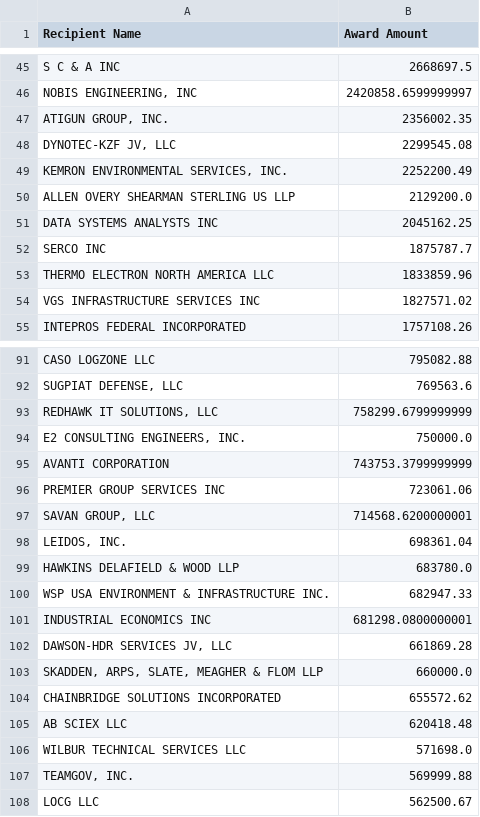
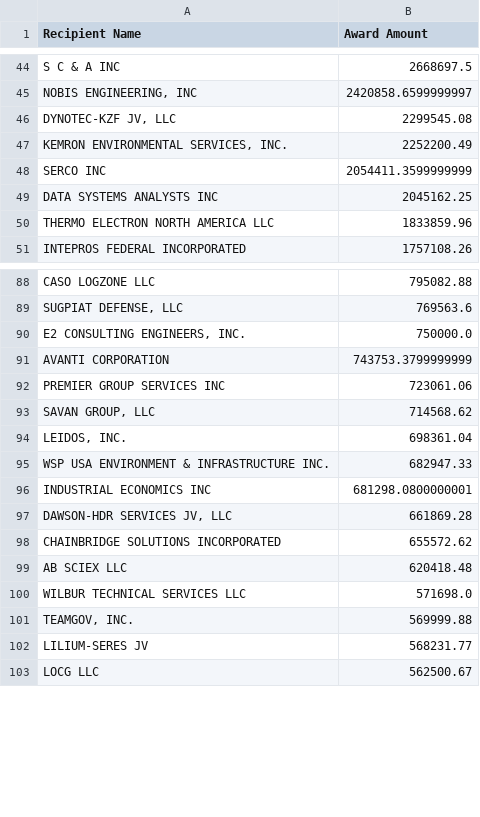
Before and after one commit to feldmangn/nih-awards-tracker, a CSV file: data/epa_top_recipients_last_90d.csv, drawn as a sheet; only a part is shown, gaps mark what is left out; the diff covers the shown part only.

```diff
--- a/data/epa_top_recipients_last_90d.csv
+++ b/data/epa_top_recipients_last_90d.csv
@@ -46,10 +45,7 @@ S C & A INC,2668697.5
 "NOBIS ENGINEERING, INC",2420858.6599999997
-"ATIGUN GROUP, INC.",2356002.35
 "DYNOTEC-KZF JV, LLC",2299545.08
 "KEMRON ENVIRONMENTAL SERVICES, INC.",2252200.49
-ALLEN OVERY SHEARMAN STERLING US LLP,2129200.0
+SERCO INC,2054411.3599999999
 DATA SYSTEMS ANALYSTS INC,2045162.25
-SERCO INC,1875787.7
 THERMO ELECTRON NORTH AMERICA LLC,1833859.96
-VGS INFRASTRUCTURE SERVICES INC,1827571.02
 INTEPROS FEDERAL INCORPORATED,1757108.26
@@ -92,3 +89,2 @@ CASO LOGZONE LLC,795082.88
 "SUGPIAT DEFENSE, LLC",769563.6
-"REDHAWK IT SOLUTIONS, LLC",758299.6799999999
 "E2 CONSULTING ENGINEERS, INC.",750000.0
@@ -96,5 +92,4 @@ AVANTI CORPORATION,743753.3799999999
 PREMIER GROUP SERVICES INC,723061.06
-"SAVAN GROUP, LLC",714568.6200000001
+"SAVAN GROUP, LLC",714568.62
 "LEIDOS, INC.",698361.04
-HAWKINS DELAFIELD & WOOD LLP,683780.0
 WSP USA ENVIRONMENT & INFRASTRUCTURE INC.,682947.33
@@ -102,3 +97,2 @@ INDUSTRIAL ECONOMICS INC,681298.0800000001
 "DAWSON-HDR SERVICES JV, LLC",661869.28
-"SKADDEN, ARPS, SLATE, MEAGHER & FLOM LLP",660000.0
 CHAINBRIDGE SOLUTIONS INCORPORATED,655572.62
@@ -107,2 +101,3 @@ WILBUR TECHNICAL SERVICES LLC,571698.0
 "TEAMGOV, INC.",569999.88
+LILIUM-SERES JV,568231.77
 LOCG LLC,562500.67
```
Also changed, not shown: 14 added rows, 11 removed rows, 90 moved rows and 3 edited cells elsewhere in this file, data/ahrq_awards_last_90d.csv, data/doe_awards_last_90d.csv, 18 other files.
